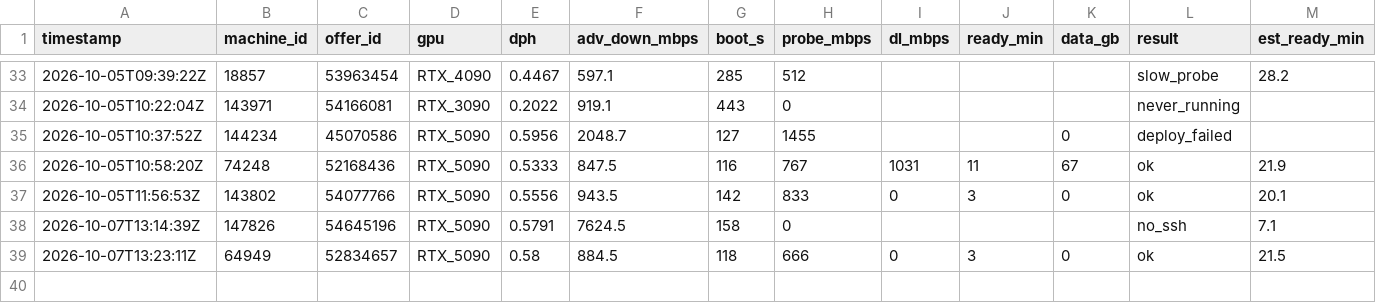
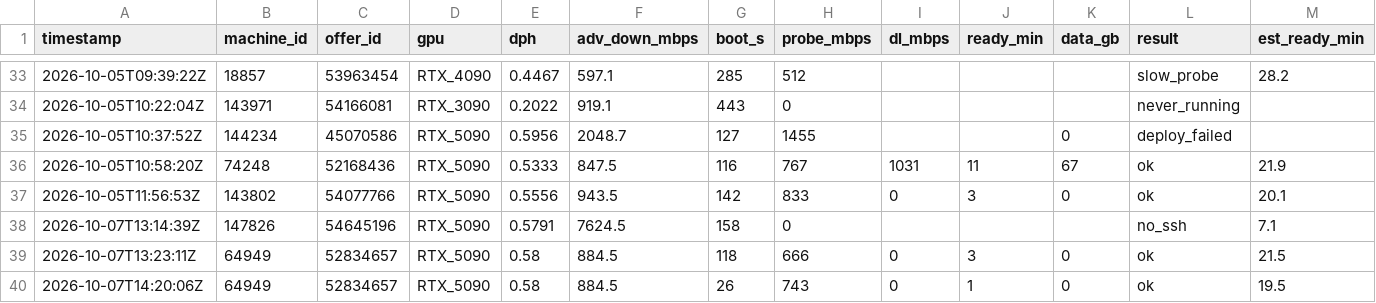
Before and after one commit to prafullkherde/gpu-deploy-run, a CSV file: ltx2-video-gpu/attempts.csv, drawn as a sheet; only a part is shown, gaps mark what is left out; rows hold the shown columns only; the diff names each change by its address in the sheet, - before the commit and + after, or states it on an @@ line.

```diff
--- a/ltx2-video-gpu/attempts.csv
+++ b/ltx2-video-gpu/attempts.csv
+row 40: 2026-10-07T14:20:06Z | 64949 | 52834657 | RTX_5090 | 0.58 | 884.5 | 26 | 743 | 0 | 1 | 0 | ok | 19.5
```
Also changed, not shown: ltx2-video-gpu/runs.csv, 1 other file.
